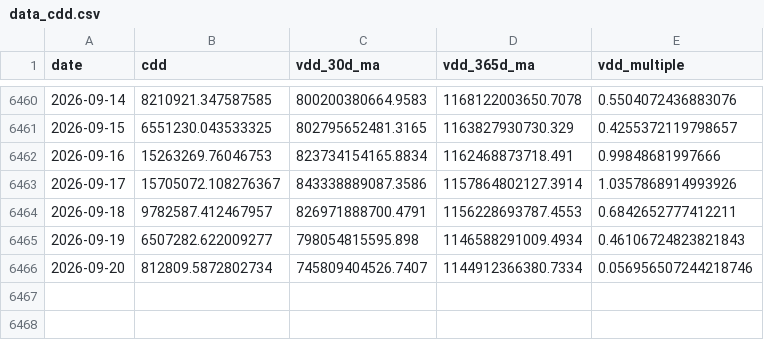
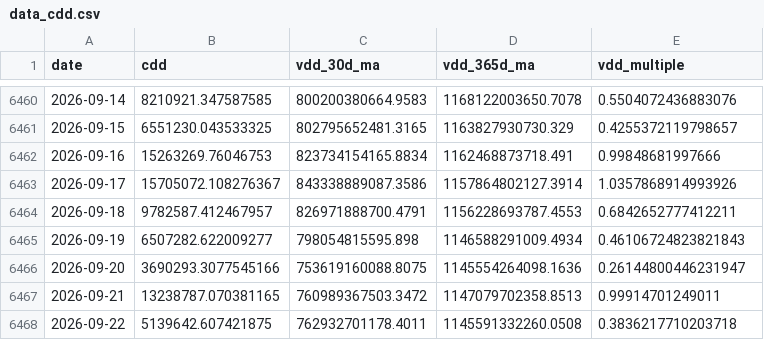
Before and after one commit to yudiyanto88/Onchain-Dashboard, a CSV file: data_cdd.csv, drawn as a sheet; only a part is shown, gaps mark what is left out.

```diff
--- a/data_cdd.csv
+++ b/data_cdd.csv
@@ -6465,2 +6465,4 @@ date,cdd,vdd_30d_ma,vdd_365d_ma,vdd_multiple
 2026-09-19,6507282.622009277,798054815595.898,1146588291009.4934,0.46106724823821843
-2026-09-20,812809.5872802734,745809404526.7407,1144912366380.7334,0.056956507244218746
+2026-09-20,3690293.3077545166,753619160088.8075,1145554264098.1636,0.26144800446231947
+2026-09-21,13238787.070381165,760989367503.3472,1147079702358.8513,0.99914701249011
+2026-09-22,5139642.607421875,762932701178.4011,1145591332260.0508,0.3836217710203718
```
Also changed, not shown: data_derivatives.csv, data_median_mvrv.csv, 20 other files.
